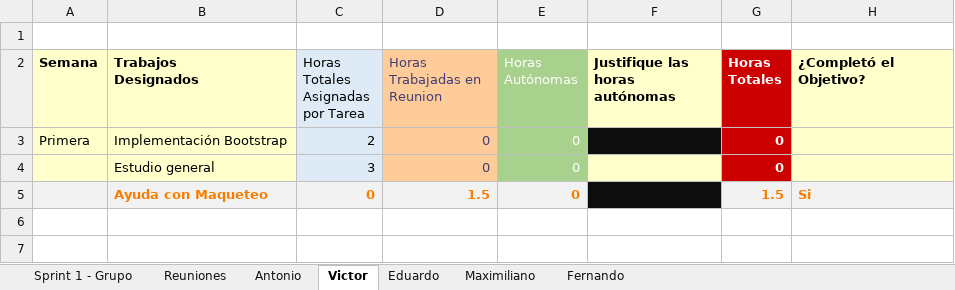
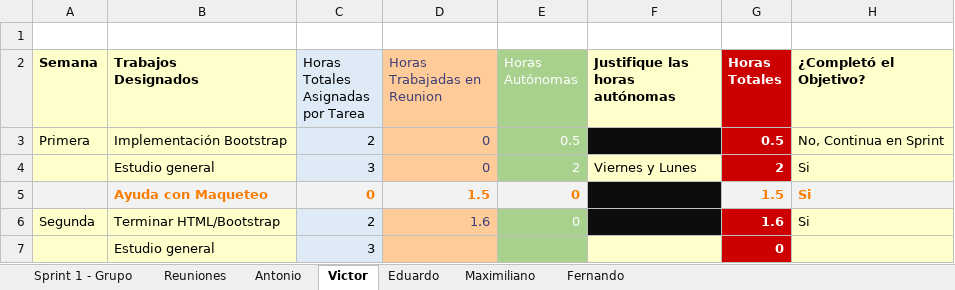
Before and after one commit to DarAkus1420/FCUD, an Excel workbook: Documentos/Sprints.xlsx, sheet Victor, drawn as a sheet; values as stored, in another font and other column widths than the file's, no borders; table styles not drawn; removed rows and columns are numbered as before the commit, all else as after; the diff names each change by its address in the sheet, - before the commit and + after, or states it on an @@ line.

Commit message:
Actualizado el documento de los Sprints
Con lo realizado durante la reunión

```diff
--- a/Documentos/Sprints.xlsx (sheet Victor)
+++ b/Documentos/Sprints.xlsx (sheet Victor)
-E3 (Horas Autónomas): 0
+E3 (Horas Autónomas): 0.5
-G3 (Horas Totales): 0
+G3 (Horas Totales): 0.5
-H3 (¿Completó el Objetivo?): (empty)
+H3 (¿Completó el Objetivo?): No, Continua en Sprint
-row 4:  | Estudio general | 3 | 0 | 0 |  | 0
+row 4:  | Estudio general | 3 | 0 | 2 | Viernes y Lunes | 2 | Si
+row 6: Segunda | Terminar HTML/Bootstrap | 2 | 1.6 | 0 |  | 1.6 | Si
+row 7:  | Estudio general | 3 |  |  |  | 0
```
Also changed, not shown: sheet Sprint 1 - Grupo, sheet Fernando, sheet Reuniones, sheet Eduardo, sheet Antonio, sheet Maximiliano, formulas that keep their value, charts or pictures.
